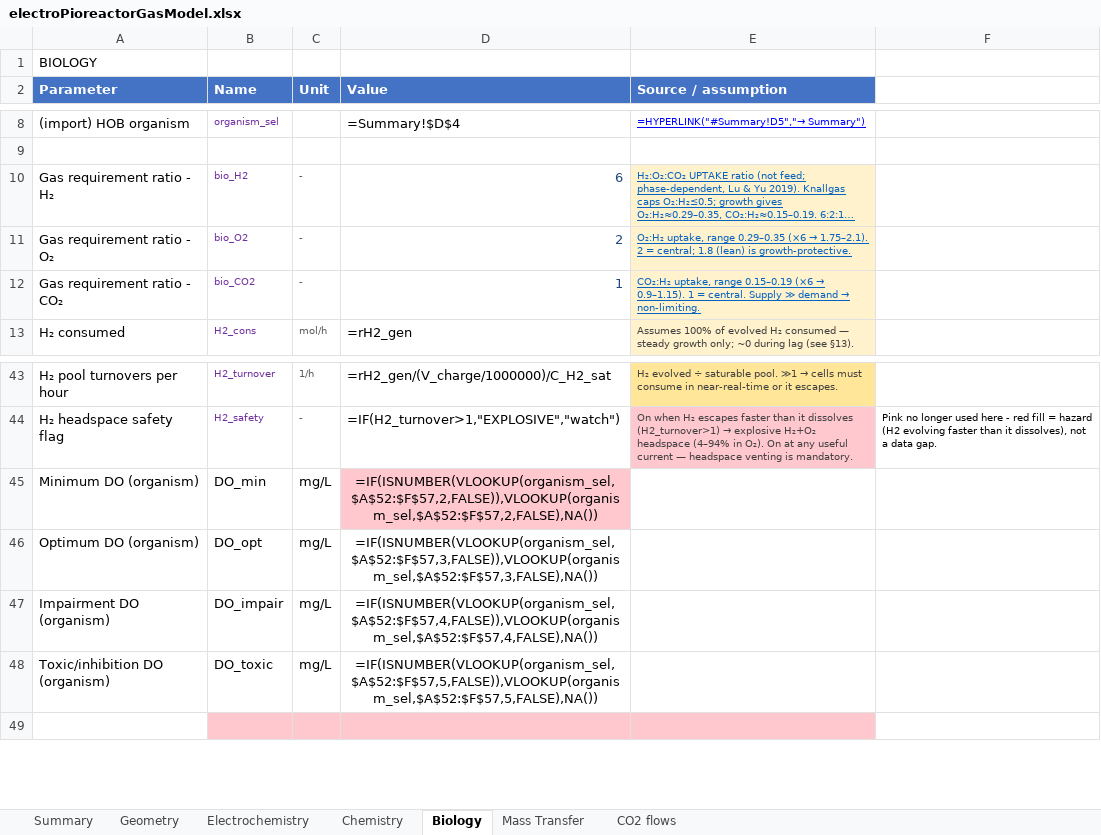
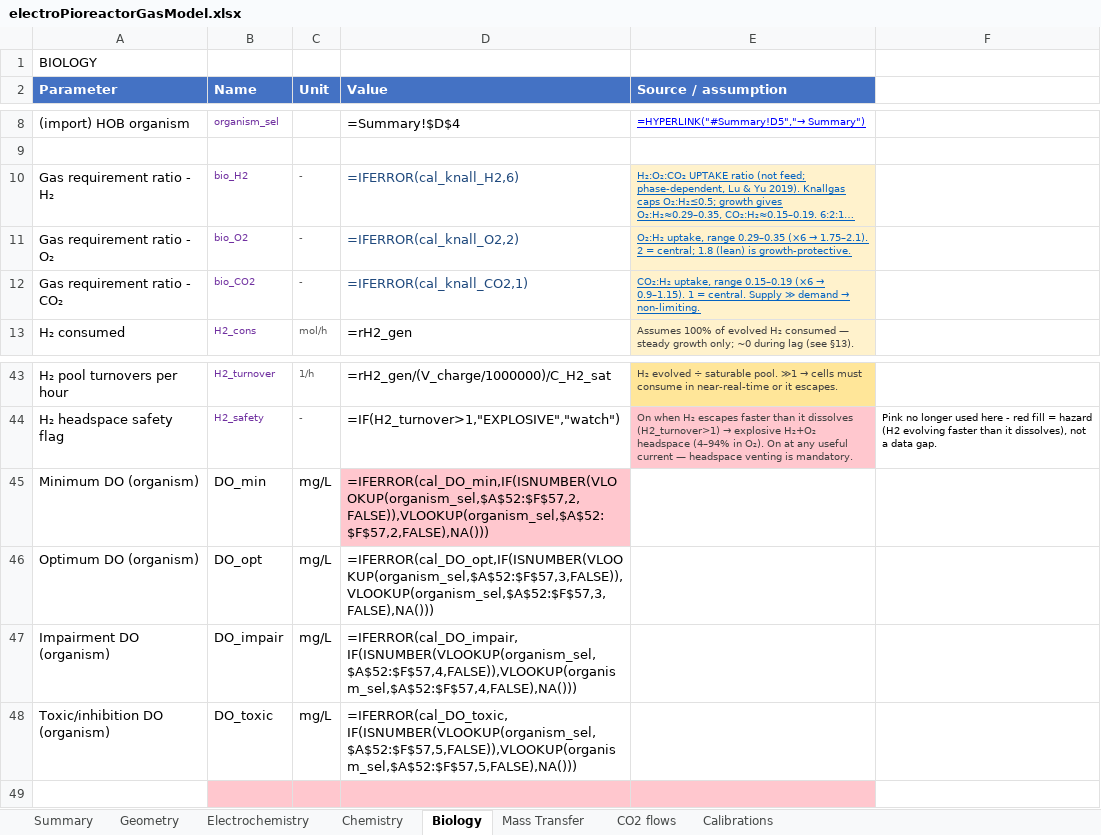
Before and after one commit to amy-bo/electroPioreactor, an Excel workbook: Media/electroPioreactorGasModel.xlsx, sheet Biology, drawn as a sheet; only a part is shown, gaps mark what is left out; long unchanged cells end in …; values as stored, in another font and other column widths than the file's, no borders; formulas are shown in place of their values; conditional formats not drawn; the diff names each change by its address in the sheet, - before the commit and + after, or states it on an @@ line.

```diff
--- a/Media/electroPioreactorGasModel.xlsx (sheet Biology)
+++ b/Media/electroPioreactorGasModel.xlsx (sheet Biology)
+sheet tab: Calibrations
-D10 (Value): 6
+D10 (Value): =IFERROR(cal_knall_H2,6)
-D11 (Value): 2
+D11 (Value): =IFERROR(cal_knall_O2,2)
-D12 (Value): 1
+D12 (Value): =IFERROR(cal_knall_CO2,1)
-D45 (Value): =IF(ISNUMBER(VLOOKUP(organism_sel,$A$52:$F$57,2,FALSE)),VLOOKUP(organism_sel,$A$52:$F$57,2,FALSE),NA())
+D45 (Value): =IFERROR(cal_DO_min,IF(ISNUMBER(VLOOKUP(organism_sel,$A$52:$F$57,2,FALSE)),VLOOKUP(organism_sel,$A$52:$F$57,2,FALSE),NA()))
-D45:D48 alignment: center
+D45:D48 alignment: left
-D46 (Value): =IF(ISNUMBER(VLOOKUP(organism_sel,$A$52:$F$57,3,FALSE)),VLOOKUP(organism_sel,$A$52:$F$57,3,FALSE),NA())
+D46 (Value): =IFERROR(cal_DO_opt,IF(ISNUMBER(VLOOKUP(organism_sel,$A$52:$F$57,3,FALSE)),VLOOKUP(organism_sel,$A$52:$F$57,3,FALSE),NA()))
-D47 (Value): =IF(ISNUMBER(VLOOKUP(organism_sel,$A$52:$F$57,4,FALSE)),VLOOKUP(organism_sel,$A$52:$F$57,4,FALSE),NA())
+D47 (Value): =IFERROR(cal_DO_impair,IF(ISNUMBER(VLOOKUP(organism_sel,$A$52:$F$57,4,FALSE)),VLOOKUP(organism_sel,$A$52:$F$57,4,FALSE),NA()))
-D48 (Value): =IF(ISNUMBER(VLOOKUP(organism_sel,$A$52:$F$57,5,FALSE)),VLOOKUP(organism_sel,$A$52:$F$57,5,FALSE),NA())
+D48 (Value): =IFERROR(cal_DO_toxic,IF(ISNUMBER(VLOOKUP(organism_sel,$A$52:$F$57,5,FALSE)),VLOOKUP(organism_sel,$A$52:$F$57,5,FALSE),NA()))
```
Also changed, not shown: sheet Electrochemistry, sheet Geometry, sheet Mass Transfer, 11 other files.
